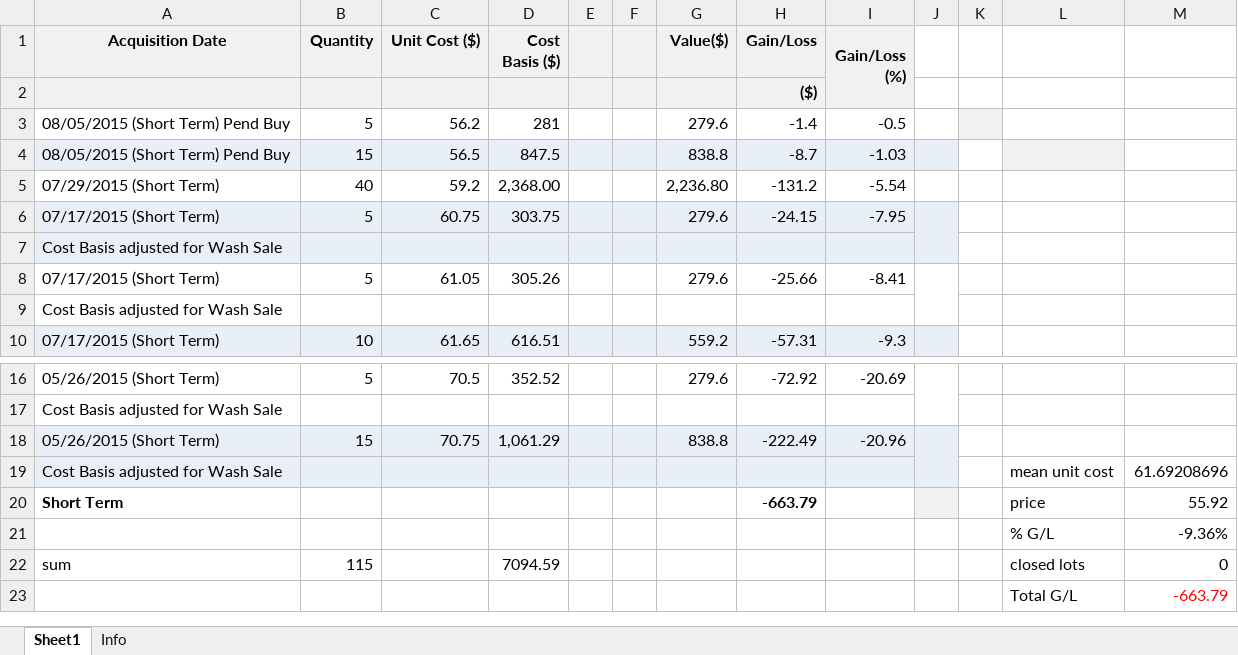
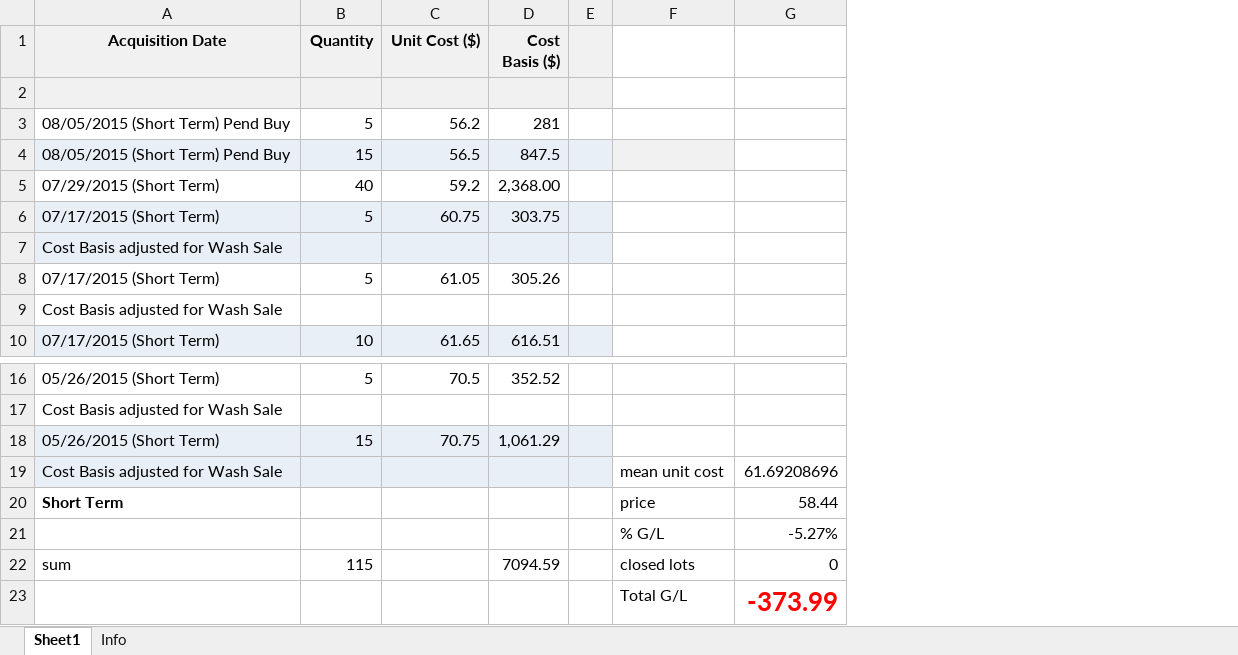
Before and after one commit to minqiang/GP, an Excel workbook: HES.xlsx, sheet Sheet1, drawn as a sheet; only a part is shown, gaps mark what is left out; values as stored, in another font and other column widths than the file's, no borders; removed rows and columns are numbered as before the commit, all else as after; the diff names each change by its address in the sheet, - before the commit and + after, or states it on an @@ line.

```diff
--- a/HES.xlsx (sheet Sheet1)
+++ b/HES.xlsx (sheet Sheet1)
-column F, empty
-column G (Value($)), rows 3-10: 279.6 | 838.8 | 2,236.80 | 279.6 |  | 279.6 |  | 559.2; rows 16-18: 279.6 |  | 838.8
-column H (Gain/Loss), rows 2-10: ($) | -1.4 | -8.7 | -131.2 | -24.15 |  | -25.66 |  | -57.31; rows 16-20: -72.92 |  | -222.49 |  | -663.79
-column I (Gain/Loss (%)), rows 3-10: -0.5 | -1.03 | -5.54 | -7.95 |  | -8.41 |  | -9.3; rows 16-18: -20.69 |  | -20.96
-column J, empty
-column K, empty
-G20: 55.92
+G20: 58.44
-G21: -9.36%
+G21: -5.27%
-G23: -663.79
+G23: -373.99
-G23 bold: off
+G23 bold: on, text size: larger
```
Also changed, not shown: CPN.xlsx, MRO.xlsx.
